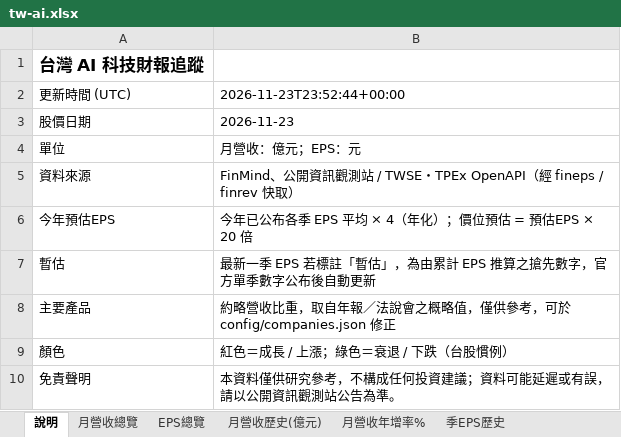
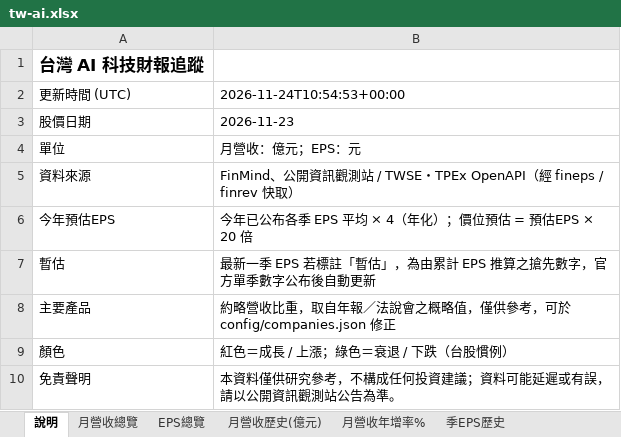
Before and after one commit to mywu-cloud/TW-AI, an Excel workbook: public/data/exports/tw-ai.xlsx, sheet 說明, drawn as a sheet; values as stored, in another font and other column widths than the file's, no borders; the diff names each change by its address in the sheet, - before the commit and + after, or states it on an @@ line.

```diff
--- a/public/data/exports/tw-ai.xlsx (sheet 說明)
+++ b/public/data/exports/tw-ai.xlsx (sheet 說明)
-B2: 2026-11-23T23:52:44+00:00
+B2: 2026-11-24T10:54:53+00:00
```
Also changed, not shown: sheet 主要產品, sheet 月營收總覽, 3 other files.
